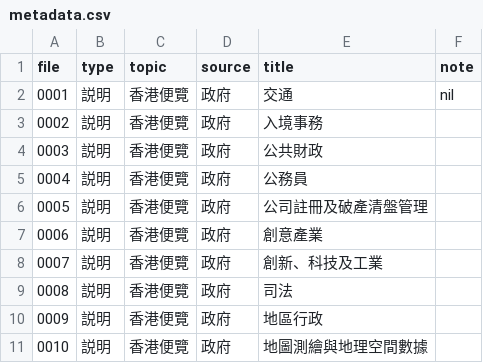
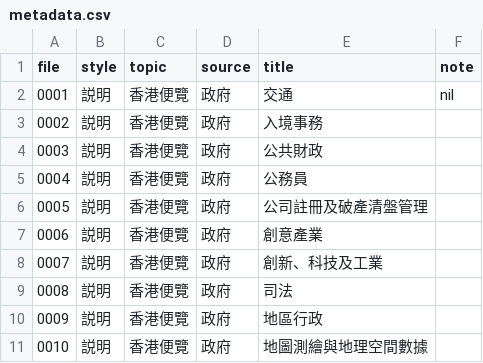
Before and after one commit to chaaklau/hkswcdemo, a CSV file: metadata.csv, drawn as a sheet.

Commit message:
Update metadata.csv

```diff
--- a/metadata.csv
+++ b/metadata.csv
@@ -1,2 +1,2 @@
-file,type,topic,source,title,note
+file,style,topic,source,title,note
 0001,説明,香港便覽,政府,交通,nil
```
